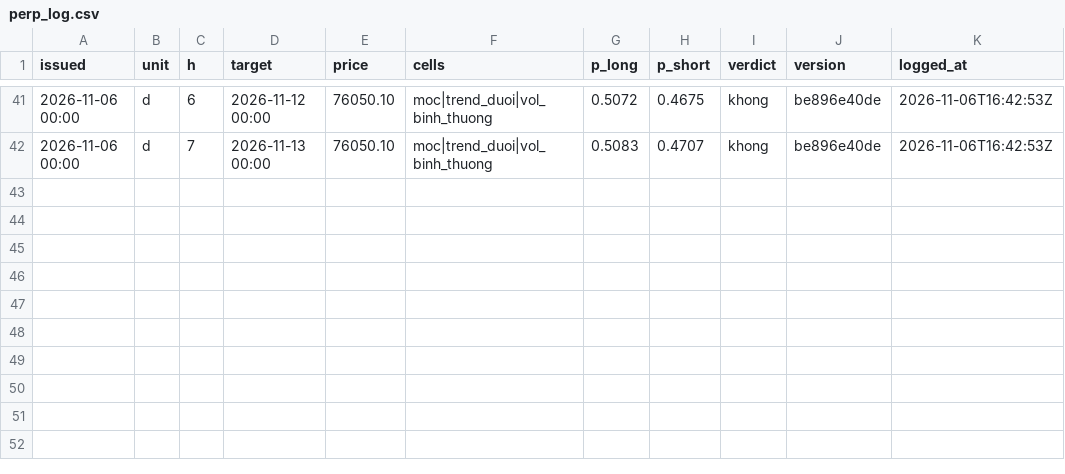
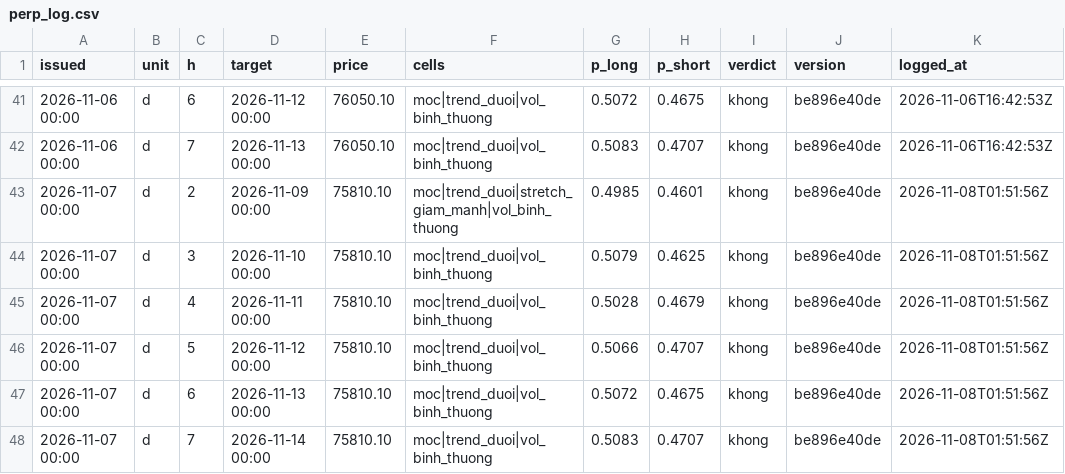
Before and after one commit to hcvt8683-netizen/bot-btc, a CSV file: data/perp/perp_log.csv, drawn as a sheet; only a part is shown, gaps mark what is left out.

```diff
--- a/data/perp/perp_log.csv
+++ b/data/perp/perp_log.csv
@@ -42 +42,7 @@
 2026-11-06 00:00,d,7,2026-11-13 00:00,76050.10,moc|trend_duoi|vol_binh_thuong,0.5083,0.4707,khong,be896e40de,2026-11-06T16:42:53Z
+2026-11-07 00:00,d,2,2026-11-09 00:00,75810.10,moc|trend_duoi|stretch_giam_manh|vol_binh_thuong,0.4985,0.4601,khong,be896e40de,2026-11-08T01:51:56Z
+2026-11-07 00:00,d,3,2026-11-10 00:00,75810.10,moc|trend_duoi|vol_binh_thuong,0.5079,0.4625,khong,be896e40de,2026-11-08T01:51:56Z
+2026-11-07 00:00,d,4,2026-11-11 00:00,75810.10,moc|trend_duoi|vol_binh_thuong,0.5028,0.4679,khong,be896e40de,2026-11-08T01:51:56Z
+2026-11-07 00:00,d,5,2026-11-12 00:00,75810.10,moc|trend_duoi|vol_binh_thuong,0.5066,0.4707,khong,be896e40de,2026-11-08T01:51:56Z
+2026-11-07 00:00,d,6,2026-11-13 00:00,75810.10,moc|trend_duoi|vol_binh_thuong,0.5072,0.4675,khong,be896e40de,2026-11-08T01:51:56Z
+2026-11-07 00:00,d,7,2026-11-14 00:00,75810.10,moc|trend_duoi|vol_binh_thuong,0.5083,0.4707,khong,be896e40de,2026-11-08T01:51:56Z
```
Also changed, not shown: data/entry/entry_log.csv, data/exit/exit_log.csv, 29 other files.
